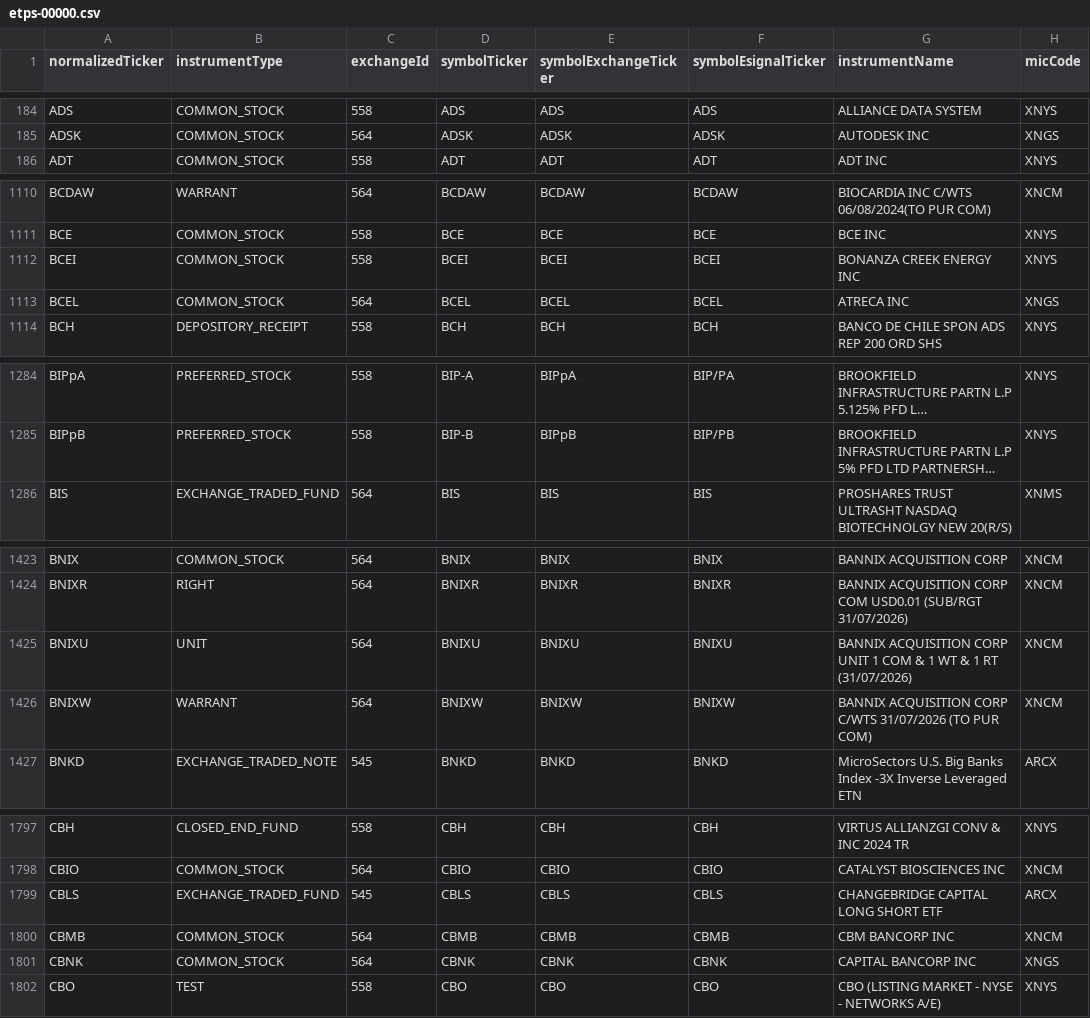
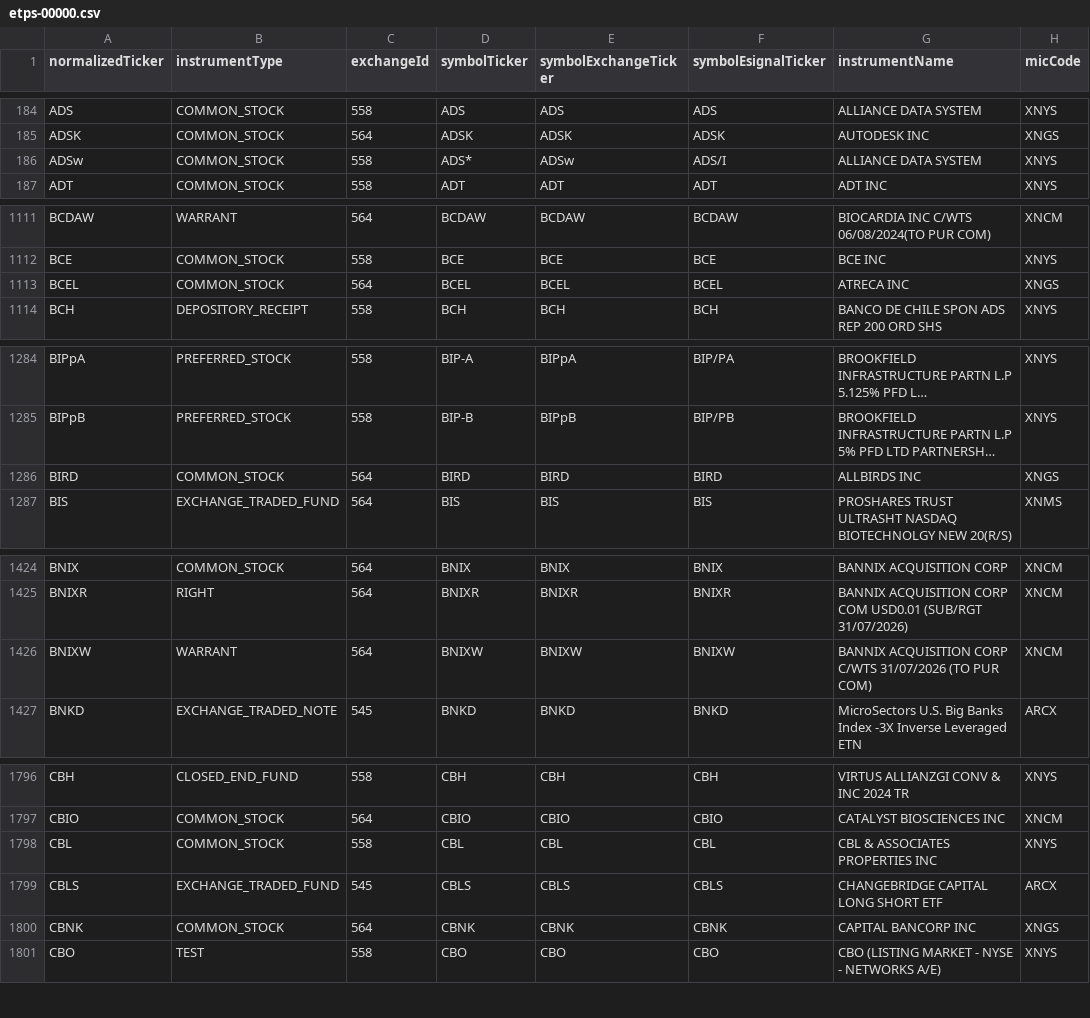
Before and after one commit to haoenhui/nyse-listed-etps, a CSV file: etps-00000.csv, drawn as a sheet; only a part is shown, gaps mark what is left out; long unchanged cells end in …; removed rows and columns are numbered as before the commit, all else as after; the diff covers the shown part only; the diff names each change by its address in the sheet, - before the commit and + after, or states it on an @@ line.

```diff
--- a/etps-00000.csv
+++ b/etps-00000.csv
+row 186: ADSw | COMMON_STOCK | 558 | ADS* | ADSw | ADS/I | ALLIANCE DATA SYSTEM | XNYS
-row 1112: BCEI | COMMON_STOCK | 558 | BCEI | BCEI | BCEI | BONANZA CREEK ENERGY INC | XNYS
+row 1286: BIRD | COMMON_STOCK | 564 | BIRD | BIRD | BIRD | ALLBIRDS INC | XNGS
-row 1425: BNIXU | UNIT | 564 | BNIXU | BNIXU | BNIXU | BANNIX ACQUISITION CORP UNIT 1 COM & 1 WT & 1 RT (31/07/2026) | XNCM
+row 1798: CBL | COMMON_STOCK | 558 | CBL | CBL | CBL | CBL & ASSOCIATES PROPERTIES INC | XNYS
-row 1800: CBMB | COMMON_STOCK | 564 | CBMB | CBMB | CBMB | CBM BANCORP INC | XNCM
```
Also changed, not shown: 3 added rows, 2 removed rows, 2 moved rows and 9 edited cells elsewhere in this file, etps-02000.csv, etps-04000.csv, 3 other files.
